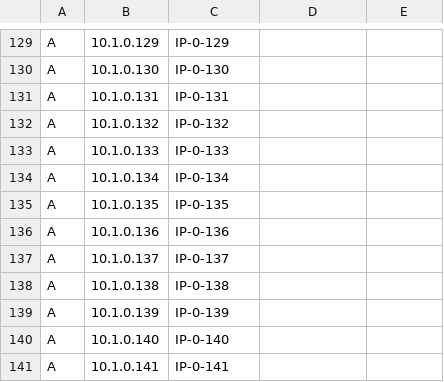
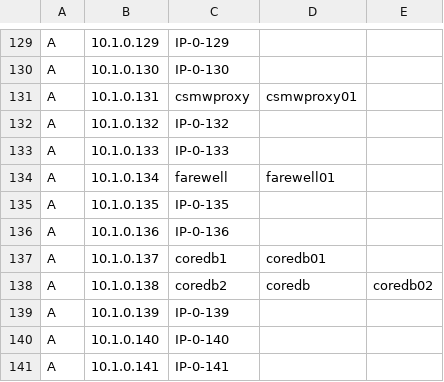
Before and after one commit to NCTUCS-Software-Testing/cs-DNS-csv2config, a CSV file: host/0.host.csv, drawn as a sheet; only a part is shown, gaps mark what is left out; the diff covers the shown part only.

```diff
--- a/host/0.host.csv
+++ b/host/0.host.csv
@@ -131 +131 @@ A,10.1.0.130,IP-0-130,
-A,10.1.0.131,IP-0-131,
+A,10.1.0.131,csmwproxy,csmwproxy01,
@@ -134 +134 @@ A,10.1.0.133,IP-0-133,
-A,10.1.0.134,IP-0-134,
+A,10.1.0.134,farewell,farewell01,
@@ -137,2 +137,2 @@ A,10.1.0.136,IP-0-136,
-A,10.1.0.137,IP-0-137,
-A,10.1.0.138,IP-0-138,
+A,10.1.0.137,coredb1,coredb01,
+A,10.1.0.138,coredb2,coredb,coredb02
```
Also changed, not shown: 24 edited cells elsewhere in this file.
